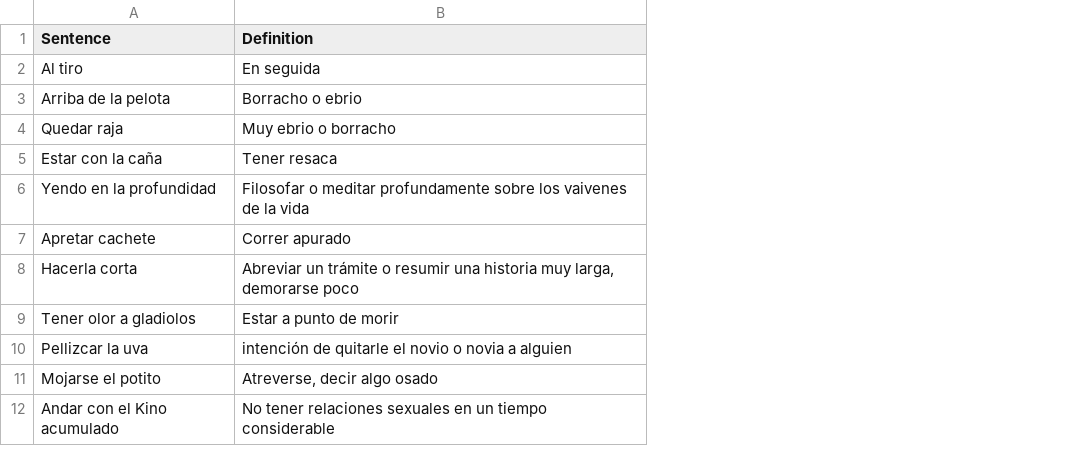
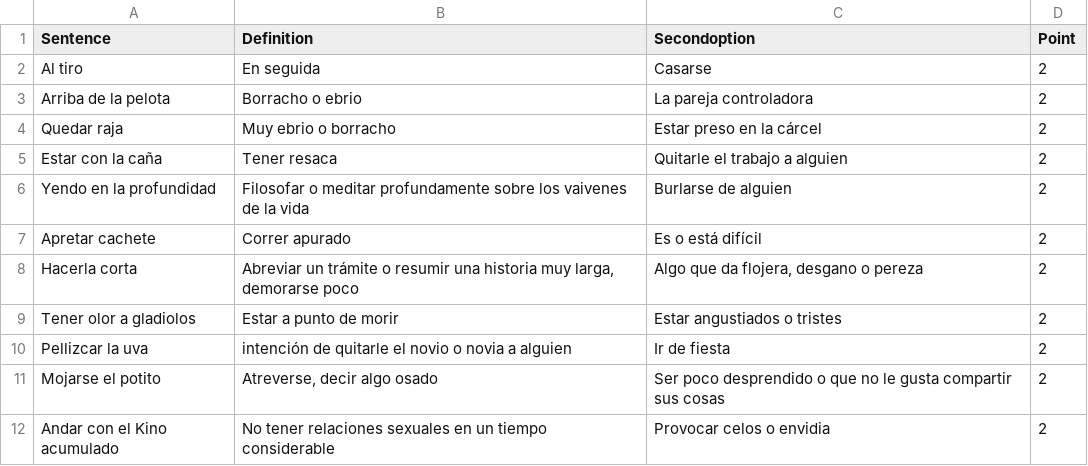
Before and after one commit to novapixels/chileanist, a CSV file: lib/seeds/expresiones-cl.csv, drawn as a sheet; only a part is shown; the diff names each change by its address in the sheet, - before the commit and + after, or states it on an @@ line.

Commit message:
Columns added to expression and seeded

```diff
--- a/lib/seeds/expresiones-cl.csv
+++ b/lib/seeds/expresiones-cl.csv
+column C (Secondoption), rows 2-12: Casarse | La pareja controladora | Estar preso en la cárcel | Quitarle el trabajo a alguien | Burlarse de alguien | Es o está difícil | Algo que da flojera, desgano o pereza | Estar angustiados o tristes | Ir de fiesta | Ser poco desprendido o que no le gusta compartir sus cosas | Provocar celos o envidia
+column D (Point), rows 2-12: all 2
```
Also changed, not shown: 17 other files.
